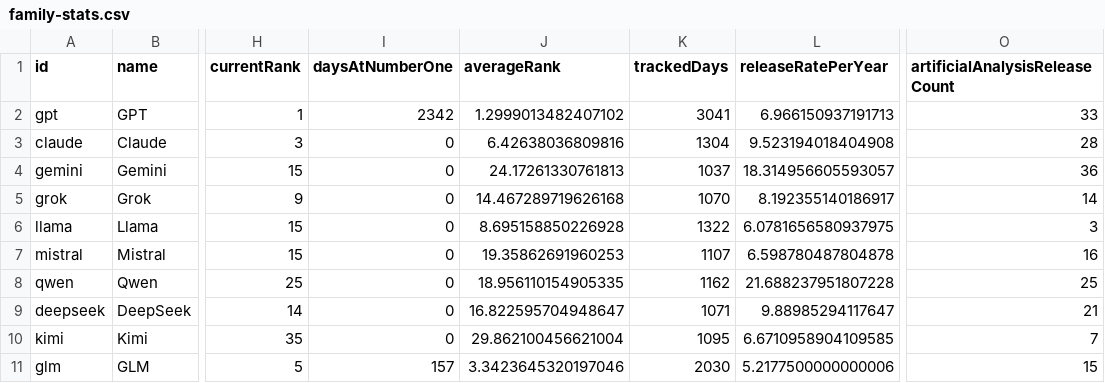
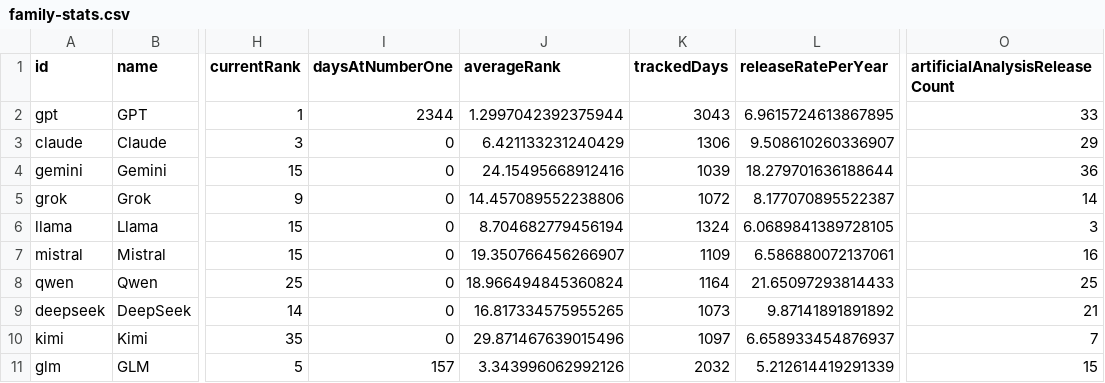
Before and after one commit to procrastinine/versionbench, a CSV file: data/family-stats.csv, drawn as a sheet; only a part is shown, gaps mark what is left out; the diff covers the shown part only; the diff names each change by its address in the sheet, - before the commit and + after, or states it on an @@ line.

```diff
--- a/data/family-stats.csv
+++ b/data/family-stats.csv
-I2 (daysAtNumberOne): 2342
+I2 (daysAtNumberOne): 2344
-J2 (averageRank): 1.2999013482407102
+J2 (averageRank): 1.2997042392375944
-K2 (trackedDays): 3041
+K2 (trackedDays): 3043
-L2 (releaseRatePerYear): 6.966150937191713
+L2 (releaseRatePerYear): 6.9615724613867895
-J3 (averageRank): 6.42638036809816
+J3 (averageRank): 6.421133231240429
-K3 (trackedDays): 1304
+K3 (trackedDays): 1306
-L3 (releaseRatePerYear): 9.523194018404908
+L3 (releaseRatePerYear): 9.508610260336907
-O3 (artificialAnalysisReleaseCount): 28
+O3 (artificialAnalysisReleaseCount): 29
-J4 (averageRank): 24.17261330761813
+J4 (averageRank): 24.15495668912416
-K4 (trackedDays): 1037
+K4 (trackedDays): 1039
-L4 (releaseRatePerYear): 18.314956605593057
+L4 (releaseRatePerYear): 18.279701636188644
-J5 (averageRank): 14.467289719626168
+J5 (averageRank): 14.457089552238806
-K5 (trackedDays): 1070
+K5 (trackedDays): 1072
-L5 (releaseRatePerYear): 8.192355140186917
+L5 (releaseRatePerYear): 8.177070895522387
-J6 (averageRank): 8.695158850226928
+J6 (averageRank): 8.704682779456194
-K6 (trackedDays): 1322
+K6 (trackedDays): 1324
-L6 (releaseRatePerYear): 6.0781656580937975
+L6 (releaseRatePerYear): 6.0689841389728105
-J7 (averageRank): 19.35862691960253
+J7 (averageRank): 19.350766456266907
-K7 (trackedDays): 1107
+K7 (trackedDays): 1109
-L7 (releaseRatePerYear): 6.598780487804878
+L7 (releaseRatePerYear): 6.586880072137061
-J8 (averageRank): 18.956110154905335
+J8 (averageRank): 18.966494845360824
-K8 (trackedDays): 1162
+K8 (trackedDays): 1164
-L8 (releaseRatePerYear): 21.688237951807228
+L8 (releaseRatePerYear): 21.65097293814433
-J9 (averageRank): 16.822595704948647
+J9 (averageRank): 16.817334575955265
-K9 (trackedDays): 1071
+K9 (trackedDays): 1073
-L9 (releaseRatePerYear): 9.88985294117647
+L9 (releaseRatePerYear): 9.87141891891892
-J10 (averageRank): 29.862100456621004
+J10 (averageRank): 29.871467639015496
-K10 (trackedDays): 1095
+K10 (trackedDays): 1097
-L10 (releaseRatePerYear): 6.6710958904109585
+L10 (releaseRatePerYear): 6.658933454876937
-J11 (averageRank): 3.3423645320197046
+J11 (averageRank): 3.343996062992126
-K11 (trackedDays): 2030
+K11 (trackedDays): 2032
-L11 (releaseRatePerYear): 5.2177500000000006
+L11 (releaseRatePerYear): 5.212614419291339
```
Also changed, not shown: 147 edited cells elsewhere in this file, data/releases.csv, data/sources.csv, 23 other files.
